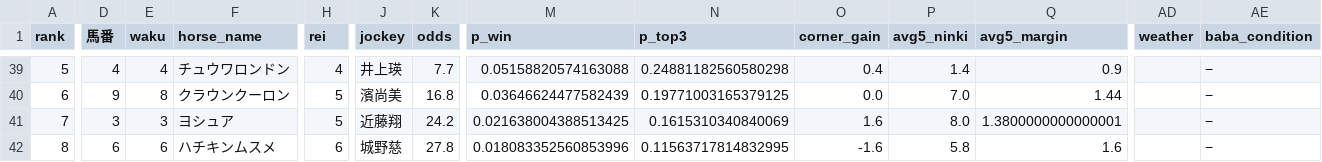
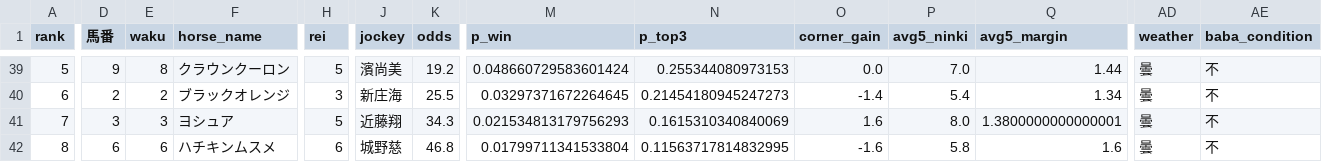
Before and after one commit to shogun524/keiba-scraper, a CSV file: scraper/scraped_data/2026-09-12_racecards_raw_predictions.csv, drawn as a sheet; only a part is shown, gaps mark what is left out; the diff covers the shown part only; the diff names each change by its address in the sheet, - before the commit and + after, or states it on an @@ line.

```diff
--- a/scraper/scraped_data/2026-09-12_racecards_raw_predictions.csv
+++ b/scraper/scraped_data/2026-09-12_racecards_raw_predictions.csv
-D39 (馬番): 4
+D39 (馬番): 9
-E39 (waku): 4
+E39 (waku): 8
-F39 (horse_name): チュウワロンドン
+F39 (horse_name): クラウンクーロン
-H39 (rei): 4
+H39 (rei): 5
-J39 (jockey): 井上瑛
+J39 (jockey): 濱尚美
-K39 (odds): 7.7
+K39 (odds): 19.2
-M39 (p_win): 0.05158820574163088
+M39 (p_win): 0.048660729583601424
-N39 (p_top3): 0.24881182560580298
+N39 (p_top3): 0.255344080973153
-O39 (corner_gain): 0.4
+O39 (corner_gain): 0.0
-P39 (avg5_ninki): 1.4
+P39 (avg5_ninki): 7.0
-Q39 (avg5_margin): 0.9
+Q39 (avg5_margin): 1.44
-AD39:AD42 (weather): (empty)
+AD39:AD42 (weather): 曇
-AE39:AE42 (baba_condition): −
+AE39:AE42 (baba_condition): 不
-D40 (馬番): 9
+D40 (馬番): 2
-E40 (waku): 8
+E40 (waku): 2
-F40 (horse_name): クラウンクーロン
+F40 (horse_name): ブラックオレンジ
-H40 (rei): 5
+H40 (rei): 3
-J40 (jockey): 濱尚美
+J40 (jockey): 新庄海
-K40 (odds): 16.8
+K40 (odds): 25.5
-M40 (p_win): 0.03646624477582439
+M40 (p_win): 0.03297371672264645
-N40 (p_top3): 0.19771003165379125
+N40 (p_top3): 0.21454180945247273
-O40 (corner_gain): 0.0
+O40 (corner_gain): -1.4
-P40 (avg5_ninki): 7.0
+P40 (avg5_ninki): 5.4
-Q40 (avg5_margin): 1.44
+Q40 (avg5_margin): 1.34
-K41 (odds): 24.2
+K41 (odds): 34.3
-M41 (p_win): 0.021638004388513425
+M41 (p_win): 0.021534813179756293
-K42 (odds): 27.8
+K42 (odds): 46.8
-M42 (p_win): 0.018083352560853996
+M42 (p_win): 0.01799711341533804
```
Also changed, not shown: 38 edited cells elsewhere in this file, 25 other files.
